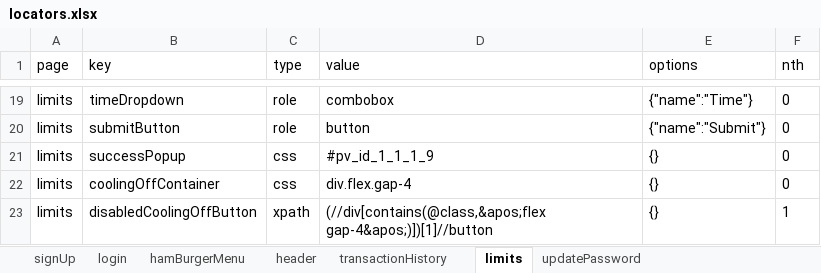
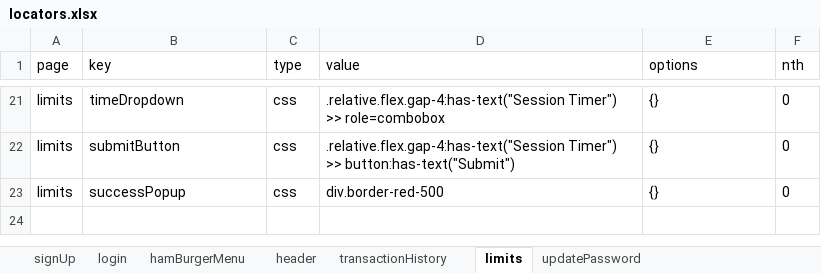
Before and after one commit to betway-don/JPC-Automation, an Excel workbook: src/global/utils/file-utils/locators.xlsx, sheet limits, drawn as a sheet; only a part is shown, gaps mark what is left out; values as stored, in another font and other column widths than the file's, no borders; removed rows and columns are numbered as before the commit, all else as after; the diff covers the shown part only; the diff names each change by its address in the sheet, - before the commit and + after, or states it on an @@ line.

```diff
--- a/src/global/utils/file-utils/locators.xlsx (sheet limits)
+++ b/src/global/utils/file-utils/locators.xlsx (sheet limits)
-C21:C22 (type): role
+C21:C22 (type): css
-D21 (value): combobox
+D21 (value): .relative.flex.gap-4:has-text("Session Timer") >> role=combobox
-E21 (options): {"name":"Time"}
+E21 (options): {}
-D22 (value): button
+D22 (value): .relative.flex.gap-4:has-text("Session Timer") >> button:has-text("Submit")
-E22 (options): {"name":"Submit"}
+E22 (options): {}
-D23 (value): #pv_id_1_1_1_9
+D23 (value): div.border-red-500
-row 22: limits | coolingOffContainer | css | div.flex.gap-4 | {} | 0
-row 23: limits | disabledCoolingOffButton | xpath | (//div[contains(@class,&apos;flex gap-4&apos;)])[1]//button | {} | 1
```
Also changed, not shown: 7 added rows, 5 removed rows and 20 edited cells elsewhere in this sheet, sheet login, 5 other files.
